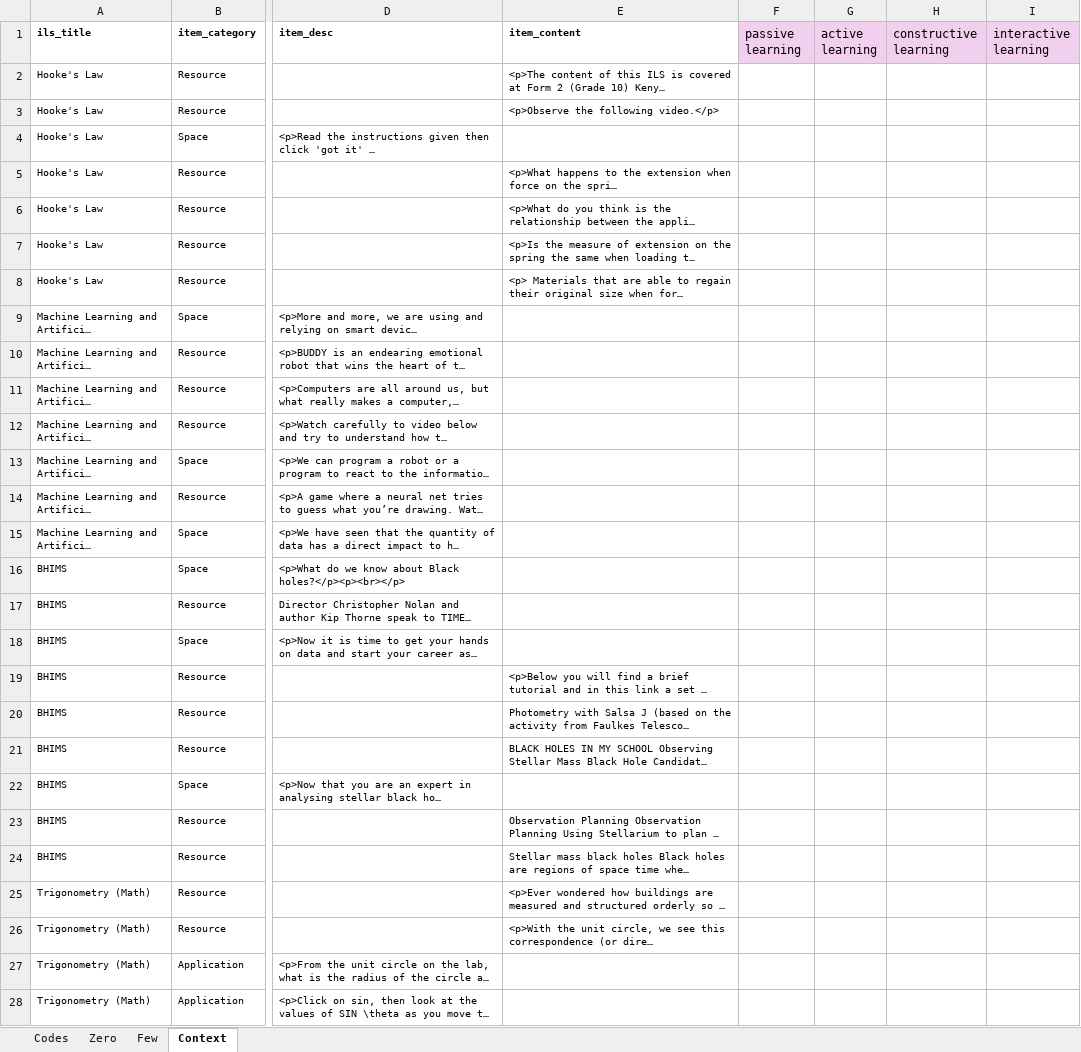
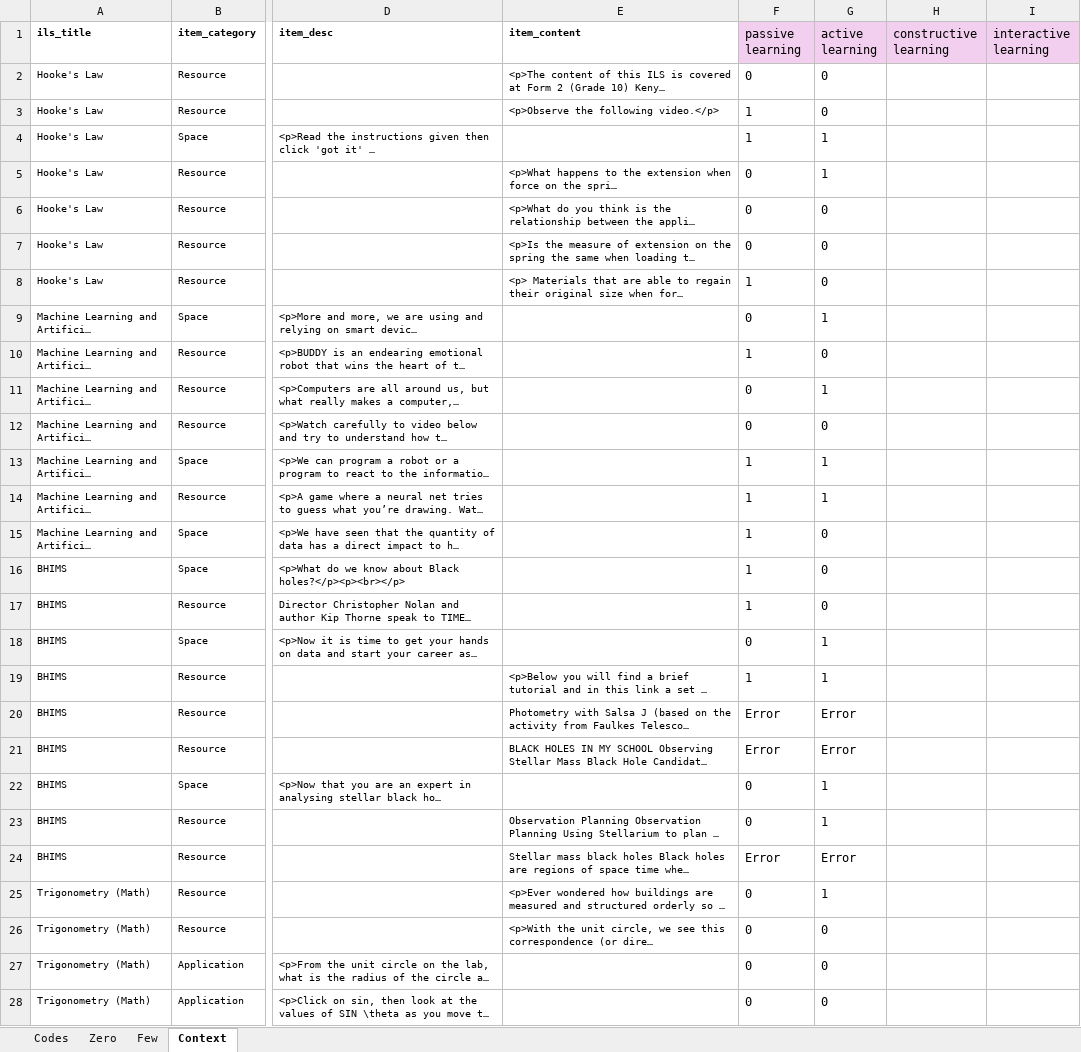
Before and after one commit to saban7/ChusCodification, an Excel workbook: Codebook.xlsx, sheet Context, drawn as a sheet; only a part is shown, gaps mark what is left out; long unchanged cells end in …; values as stored, in another font and other column widths than the file's, no borders; the diff covers the shown part only; the diff names each change by its address in the sheet, - before the commit and + after, or states it on an @@ line.

Commit message:
update context script

```diff
--- a/Codebook.xlsx (sheet Context)
+++ b/Codebook.xlsx (sheet Context)
-F2 (passive learning): (empty)
+F2 (passive learning): 0
-G2:G3 (active learning): (empty)
+G2:G3 (active learning): 0
-F3:F4 (passive learning): (empty)
+F3:F4 (passive learning): 1
-G4:G5 (active learning): (empty)
+G4:G5 (active learning): 1
-F5:F7 (passive learning): (empty)
+F5:F7 (passive learning): 0
-G6:G8 (active learning): (empty)
+G6:G8 (active learning): 0
-F8 (passive learning): (empty)
+F8 (passive learning): 1
-F9 (passive learning): (empty)
+F9 (passive learning): 0
-G9 (active learning): (empty)
+G9 (active learning): 1
-F10 (passive learning): (empty)
+F10 (passive learning): 1
-G10 (active learning): (empty)
+G10 (active learning): 0
-F11:F12 (passive learning): (empty)
+F11:F12 (passive learning): 0
-G11 (active learning): (empty)
+G11 (active learning): 1
-G12 (active learning): (empty)
+G12 (active learning): 0
-F13:F17 (passive learning): (empty)
+F13:F17 (passive learning): 1
-G13:G14 (active learning): (empty)
+G13:G14 (active learning): 1
-G15:G17 (active learning): (empty)
+G15:G17 (active learning): 0
-F18 (passive learning): (empty)
+F18 (passive learning): 0
-G18:G19 (active learning): (empty)
+G18:G19 (active learning): 1
-F19 (passive learning): (empty)
+F19 (passive learning): 1
-F20:F21 (passive learning): (empty)
+F20:F21 (passive learning): Error
-G20:G21 (active learning): (empty)
+G20:G21 (active learning): Error
-F22:F23 (passive learning): (empty)
+F22:F23 (passive learning): 0
-G22:G23 (active learning): (empty)
+G22:G23 (active learning): 1
-F24 (passive learning): (empty)
+F24 (passive learning): Error
-G24 (active learning): (empty)
+G24 (active learning): Error
-F25:F28 (passive learning): (empty)
+F25:F28 (passive learning): 0
-G25 (active learning): (empty)
+G25 (active learning): 1
-G26:G28 (active learning): (empty)
+G26:G28 (active learning): 0
```
Also changed, not shown: 487 edited cells elsewhere in this sheet, 1 other file.
